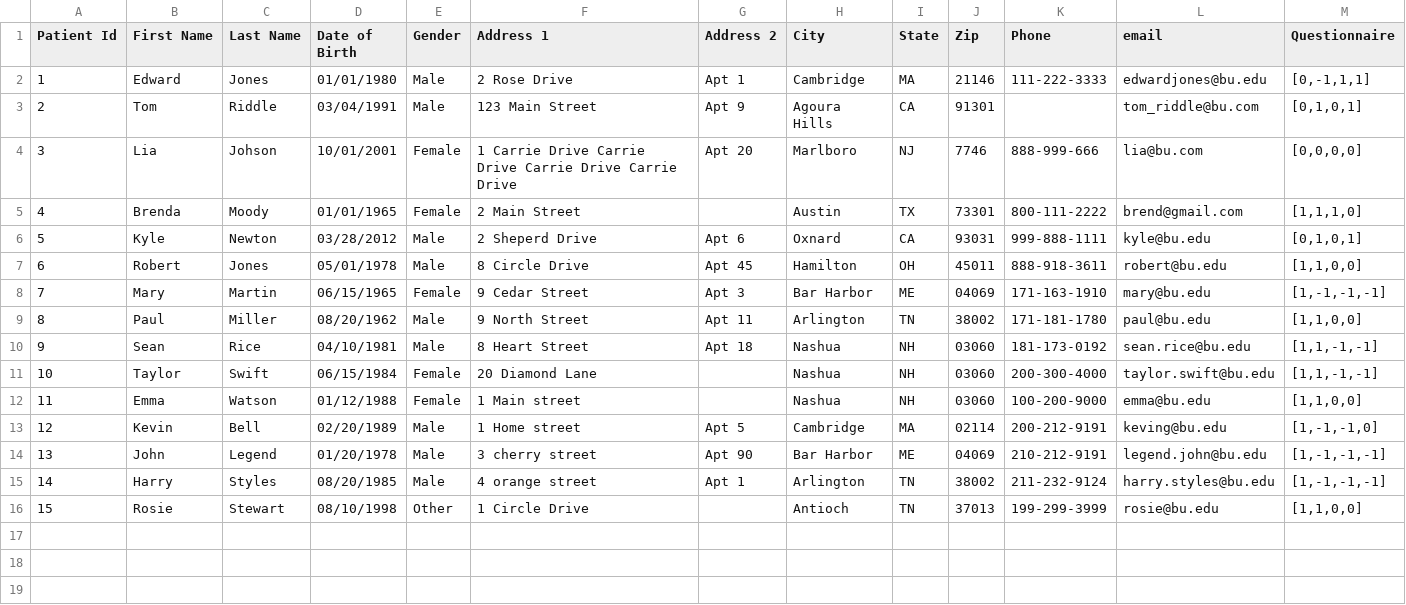
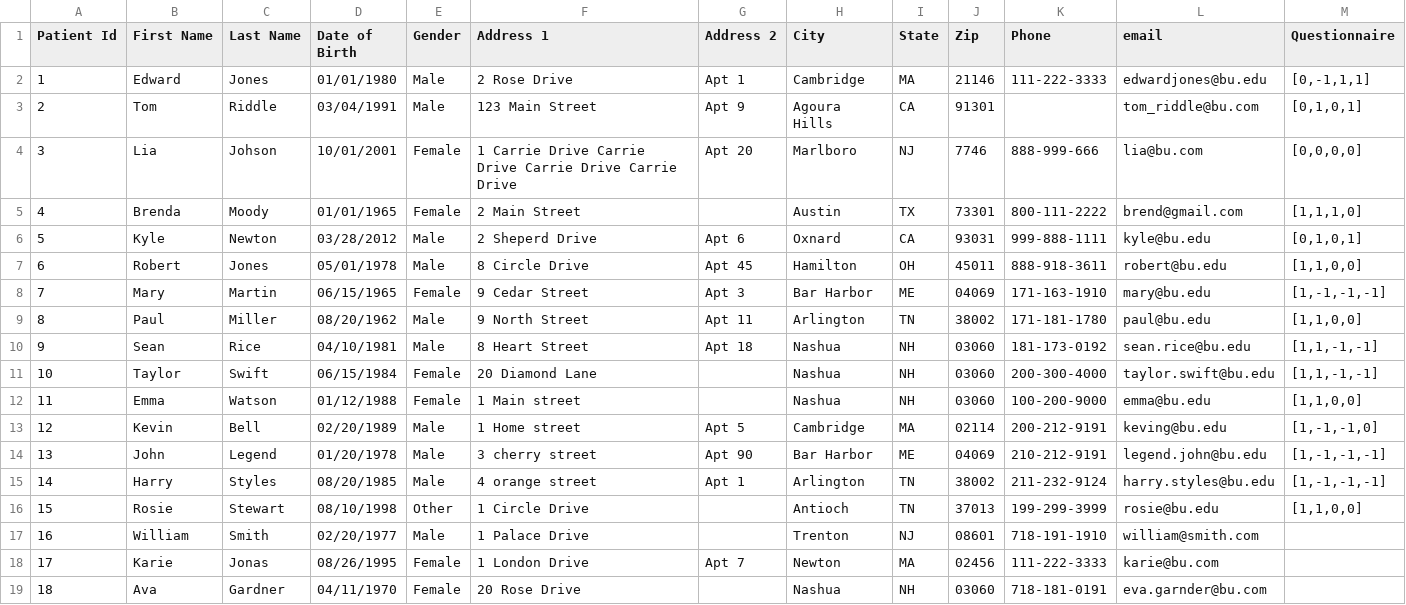
Before and after one commit to iOSDevD/EMR_System, a CSV file: InputFiles/PatientRecords.csv, drawn as a sheet.

Commit message:
- Statistics Bug where if questionnaire list was none it used to crash - Added state validation - New patient id is max patient id + 1

```diff
--- a/InputFiles/PatientRecords.csv
+++ b/InputFiles/PatientRecords.csv
@@ -16 +16,4 @@
 15,Rosie,Stewart,08/10/1998,Other,1 Circle Drive,,Antioch,TN,37013,199-299-3999,rosie@bu.edu,"[1,1,0,0]"
+16,William,Smith,02/20/1977,Male,1 Palace Drive,,Trenton,NJ,08601,718-191-1910,william@smith.com,
+17,Karie,Jonas,08/26/1995,Female,1 London Drive,Apt 7,Newton,MA,02456,111-222-3333,karie@bu.com,
+18,Ava,Gardner,04/11/1970,Female,20 Rose Drive,,Nashua,NH,03060,718-181-0191,eva.garnder@bu.com,
```
Also changed, not shown: 3 other files.
